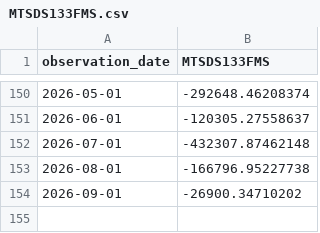
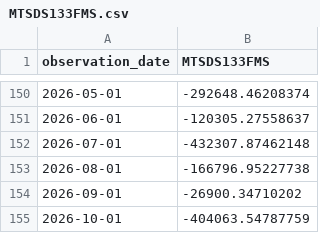
Before and after one commit to Garrincha077/NUEVO, a CSV file: research/fiscal-prospective/latest/MTSDS133FMS.csv, drawn as a sheet; only a part is shown, gaps mark what is left out; the diff names each change by its address in the sheet, - before the commit and + after, or states it on an @@ line.

Commit message:
Refresh active GMLI Fiscal V2 vintage

```diff
--- a/research/fiscal-prospective/latest/MTSDS133FMS.csv
+++ b/research/fiscal-prospective/latest/MTSDS133FMS.csv
+row 155: 2026-10-01 | -404063.54787759
```
Also changed, not shown: 1 other file.
